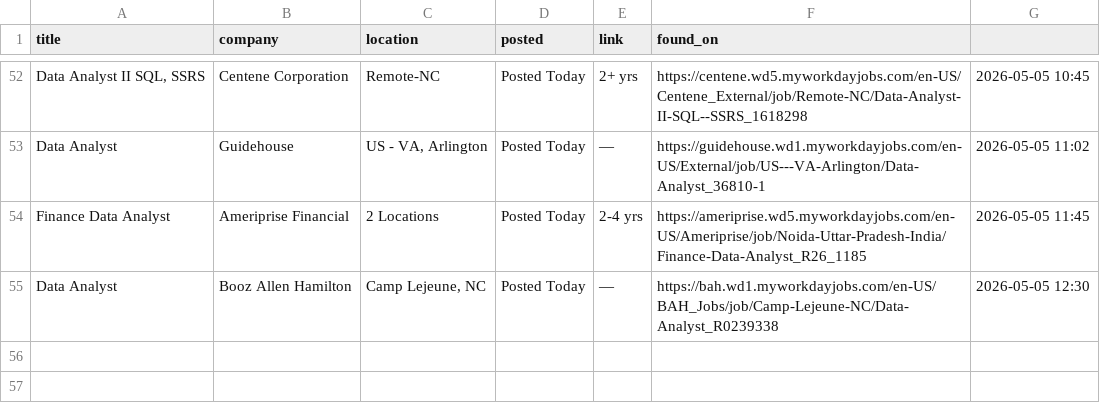
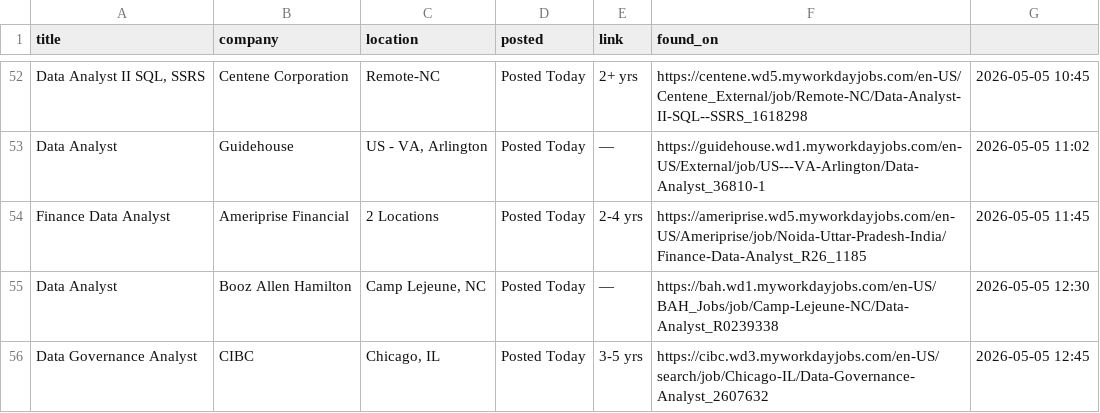
Before and after one commit to OzSpidey/Job_Automation, a CSV file: csv/workday_jobs_da_1.csv, drawn as a sheet; only a part is shown, gaps mark what is left out; the diff names each change by its address in the sheet, - before the commit and + after, or states it on an @@ line.

```diff
--- a/csv/workday_jobs_da_1.csv
+++ b/csv/workday_jobs_da_1.csv
+row 56: Data Governance Analyst | CIBC | Chicago, IL | Posted Today | 3-5 yrs | https://cibc.wd3.myworkdayjobs.com/en-US/search/job/Chicago-IL/Data-Governance-Analyst_2607632 | 2026-05-05 12:45
```
Also changed, not shown: 1 other file.
